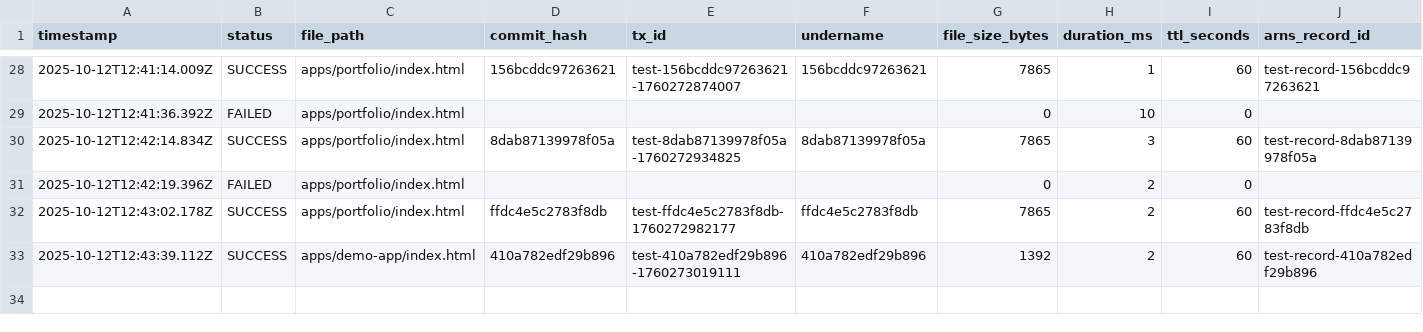
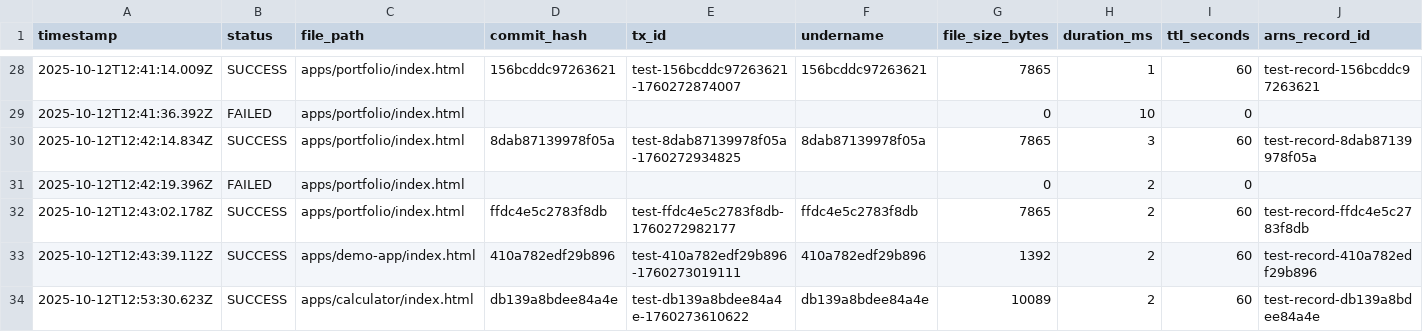
Before and after one commit to JonnieSparkles/app-factory, a CSV file: logs/deployments.csv, drawn as a sheet; only a part is shown, gaps mark what is left out; rows hold the shown columns only; the diff names each change by its address in the sheet, - before the commit and + after, or states it on an @@ line.

```diff
--- a/logs/deployments.csv
+++ b/logs/deployments.csv
+row 34: 2025-10-12T12:53:30.623Z | SUCCESS | apps/calculator/index.html | db139a8bdee84a4e | test-db139a8bdee84a4e-1760273610622 | db139a8bdee84a4e | 10089 | 2 | 60 | test-record-db139a8bdee84a4e
```
Also changed, not shown: 2 other files.
